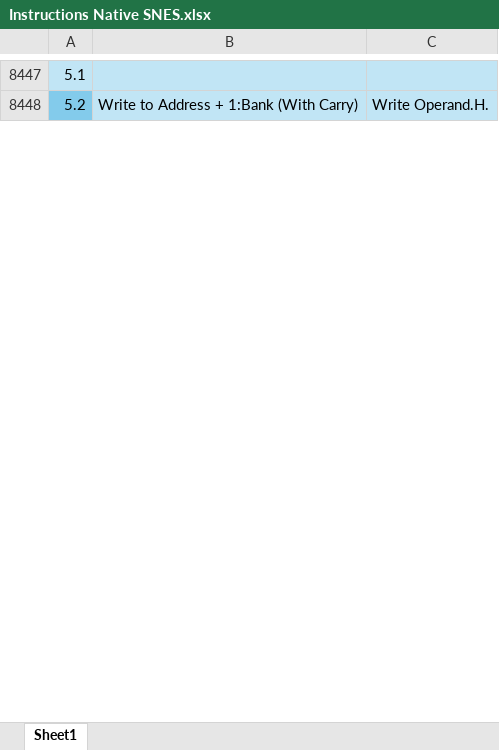
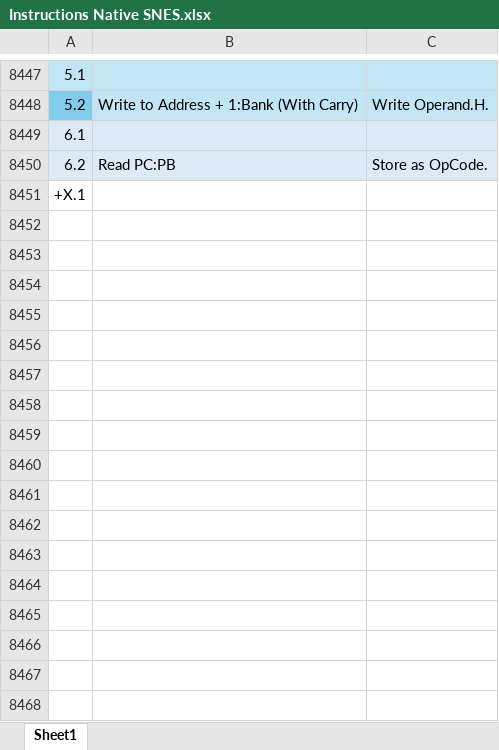
Before and after one commit to L-Spiro/BirdSNES, an Excel workbook: Research/Instructions/Instructions Native SNES.xlsx, sheet Sheet1, drawn as a sheet; only a part is shown, gaps mark what is left out; values as stored, in another font and other column widths than the file's, no borders; the diff covers the shown part only; the diff names each change by its address in the sheet, - before the commit and + after, or states it on an @@ line.

Commit message:
Instructions up to 9F.

```diff
--- a/Research/Instructions/Instructions Native SNES.xlsx (sheet Sheet1)
+++ b/Research/Instructions/Instructions Native SNES.xlsx (sheet Sheet1)
+row 8449: 6.1
+row 8450: 6.2 | Read PC:PB | Store as OpCode.
+row 8451: +X.1
+row 8452: (empty)
+row 8453: (empty)
+row 8454: (empty)
+row 8455: (empty)
+row 8456: (empty)
+row 8457: (empty)
+row 8458: (empty)
+row 8459: (empty)
+row 8460: (empty)
+row 8461: (empty)
+row 8462: (empty)
+row 8463: (empty)
+row 8464: (empty)
+row 8465: (empty)
+row 8466: (empty)
+row 8467: (empty)
+row 8468: (empty)
```
Also changed, not shown: 927 added rows and 1 edited cell elsewhere in this sheet, Research/Instructions/Instructions Emulation SNES.xlsx, 5 other files.
